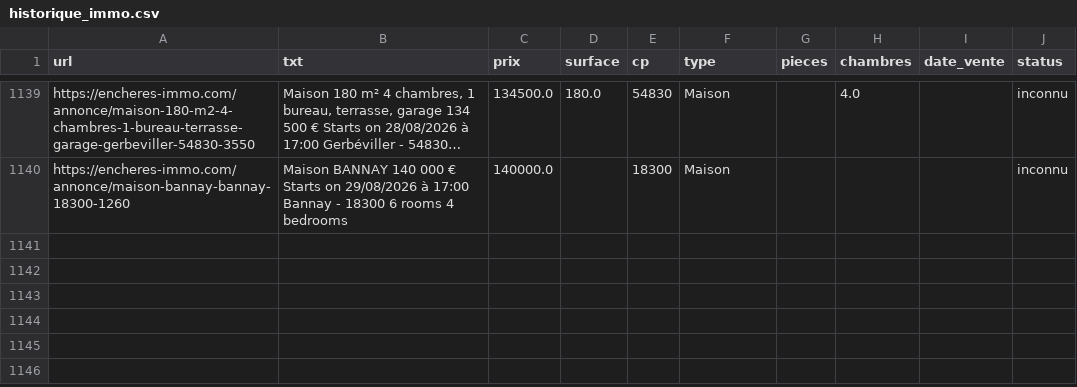
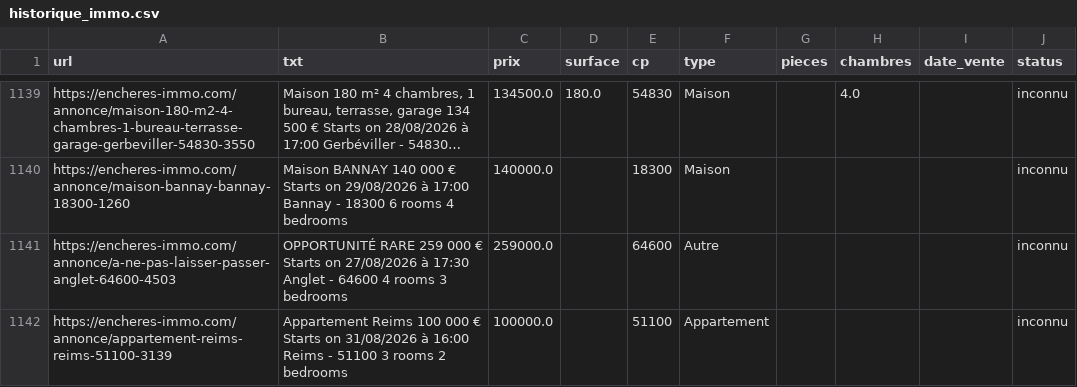
Before and after one commit to mathiasrou/viager-scraper, a CSV file: historique_immo.csv, drawn as a sheet; only a part is shown, gaps mark what is left out; long unchanged cells end in …; the diff names each change by its address in the sheet, - before the commit and + after, or states it on an @@ line.

```diff
--- a/historique_immo.csv
+++ b/historique_immo.csv
+row 1141: https://encheres-immo.com/annonce/a-ne-pas-laisser-passer-anglet-64600-4503 | OPPORTUNITÉ RARE 259 000 € Starts on 27/08/2026 à 17:30 Anglet - 64600 4 rooms 3 bedrooms | 259000.0 |  | 64600 | Autre |  |  |  | inconnu
+row 1142: https://encheres-immo.com/annonce/appartement-reims-reims-51100-3139 | Appartement Reims 100 000 € Starts on 31/08/2026 à 16:00 Reims - 51100 3 rooms 2 bedrooms | 100000.0 |  | 51100 | Appartement |  |  |  | inconnu
```
Also changed, not shown: historique_avoventes.csv, historique_ids.csv, 1 other file.
